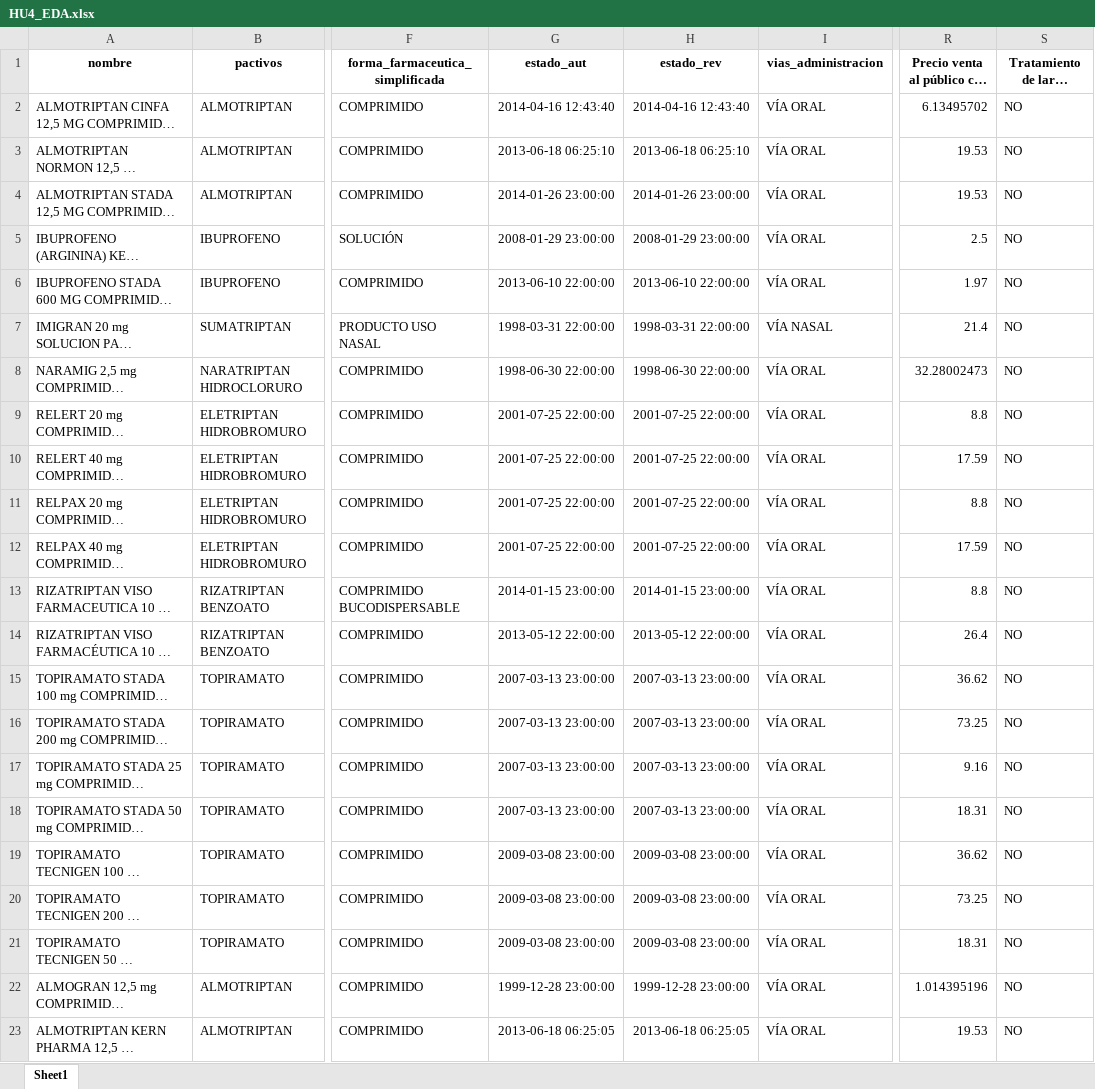
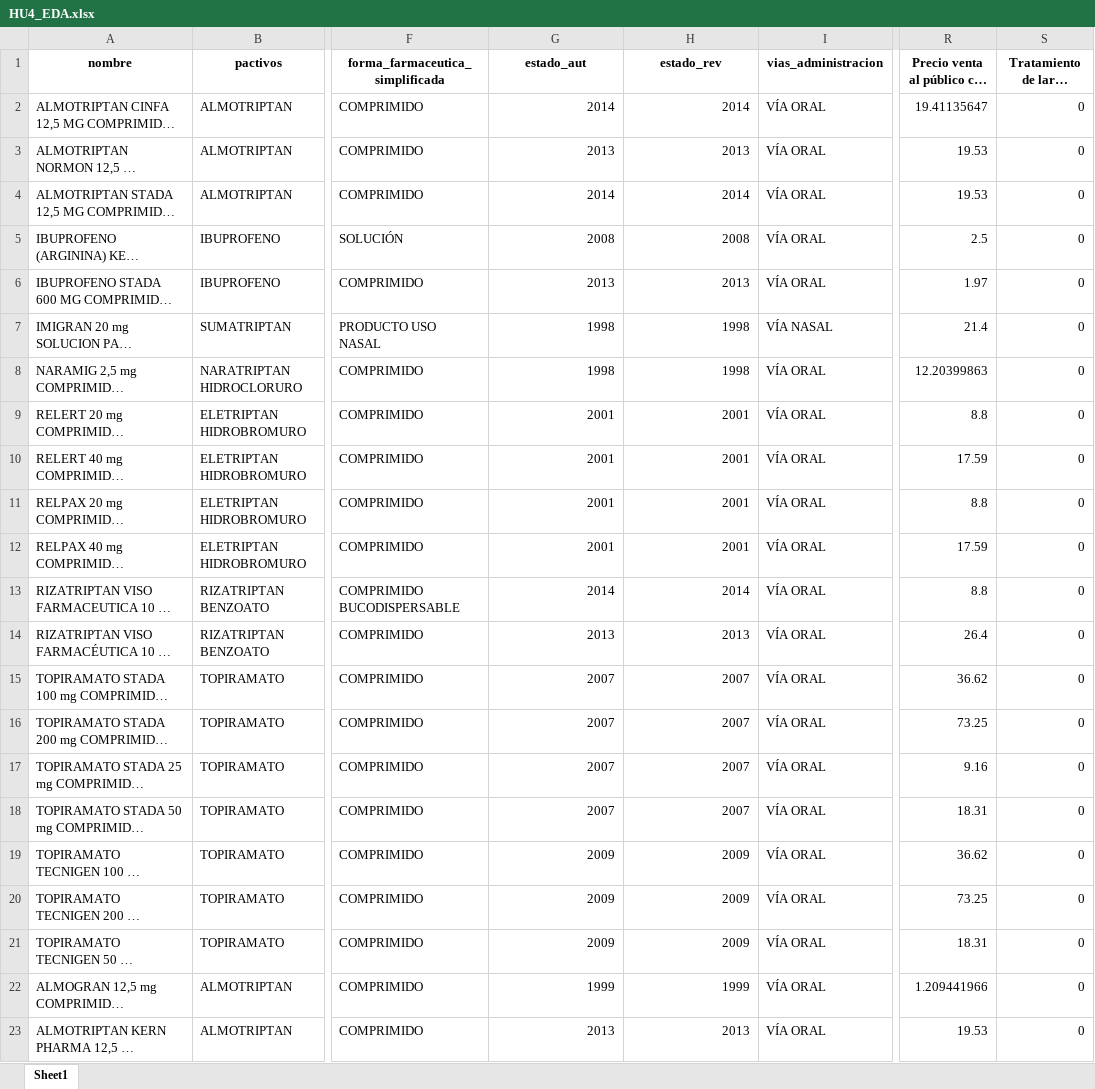
Before and after one commit to Chicloneo/Proyecto-Ingenieria-Dato, an Excel workbook: src/data/HU4_EDA.xlsx, sheet Sheet1, drawn as a sheet; only a part is shown, gaps mark what is left out; long unchanged cells end in …; values as stored, in another font and other column widths than the file's, no borders; the diff covers the shown part only; the diff names each change by its address in the sheet, - before the commit and + after, or states it on an @@ line.

```diff
--- a/src/data/HU4_EDA.xlsx (sheet Sheet1)
+++ b/src/data/HU4_EDA.xlsx (sheet Sheet1)
-G2 (estado_aut): 2014-04-16 12:43:40
+G2 (estado_aut): 2014
-H2 (estado_rev): 2014-04-16 12:43:40
+H2 (estado_rev): 2014
-R2 (Precio venta al público con IVA): 6.13495702
+R2 (Precio venta al público con IVA): 19.41135647
-S2:S23 (Tratamiento de larga duración): NO
+S2:S23 (Tratamiento de larga duración): 0
-G3 (estado_aut): 2013-06-18 06:25:10
+G3 (estado_aut): 2013
-H3 (estado_rev): 2013-06-18 06:25:10
+H3 (estado_rev): 2013
-G4 (estado_aut): 2014-01-26 23:00:00
+G4 (estado_aut): 2014
-H4 (estado_rev): 2014-01-26 23:00:00
+H4 (estado_rev): 2014
-G5 (estado_aut): 2008-01-29 23:00:00
+G5 (estado_aut): 2008
-H5 (estado_rev): 2008-01-29 23:00:00
+H5 (estado_rev): 2008
-G6 (estado_aut): 2013-06-10 22:00:00
+G6 (estado_aut): 2013
-H6 (estado_rev): 2013-06-10 22:00:00
+H6 (estado_rev): 2013
-G7 (estado_aut): 1998-03-31 22:00:00
+G7 (estado_aut): 1998
-H7 (estado_rev): 1998-03-31 22:00:00
+H7 (estado_rev): 1998
-G8 (estado_aut): 1998-06-30 22:00:00
+G8 (estado_aut): 1998
-H8 (estado_rev): 1998-06-30 22:00:00
+H8 (estado_rev): 1998
-R8 (Precio venta al público con IVA): 32.28002473
+R8 (Precio venta al público con IVA): 12.20399863
-G9:G12 (estado_aut): 2001-07-25 22:00:00
+G9:G12 (estado_aut): 2001
-H9:H12 (estado_rev): 2001-07-25 22:00:00
+H9:H12 (estado_rev): 2001
-G13 (estado_aut): 2014-01-15 23:00:00
+G13 (estado_aut): 2014
-H13 (estado_rev): 2014-01-15 23:00:00
+H13 (estado_rev): 2014
-G14 (estado_aut): 2013-05-12 22:00:00
+G14 (estado_aut): 2013
-H14 (estado_rev): 2013-05-12 22:00:00
+H14 (estado_rev): 2013
-G15:G18 (estado_aut): 2007-03-13 23:00:00
+G15:G18 (estado_aut): 2007
-H15:H18 (estado_rev): 2007-03-13 23:00:00
+H15:H18 (estado_rev): 2007
-G19:G21 (estado_aut): 2009-03-08 23:00:00
+G19:G21 (estado_aut): 2009
-H19:H21 (estado_rev): 2009-03-08 23:00:00
+H19:H21 (estado_rev): 2009
-G22 (estado_aut): 1999-12-28 23:00:00
+G22 (estado_aut): 1999
-H22 (estado_rev): 1999-12-28 23:00:00
+H22 (estado_rev): 1999
-R22 (Precio venta al público con IVA): 1.014395196
+R22 (Precio venta al público con IVA): 1.209441966
-G23 (estado_aut): 2013-06-18 06:25:05
+G23 (estado_aut): 2013
-H23 (estado_rev): 2013-06-18 06:25:05
+H23 (estado_rev): 2013
```
Also changed, not shown: 163 edited cells elsewhere in this sheet, 3 other files.
